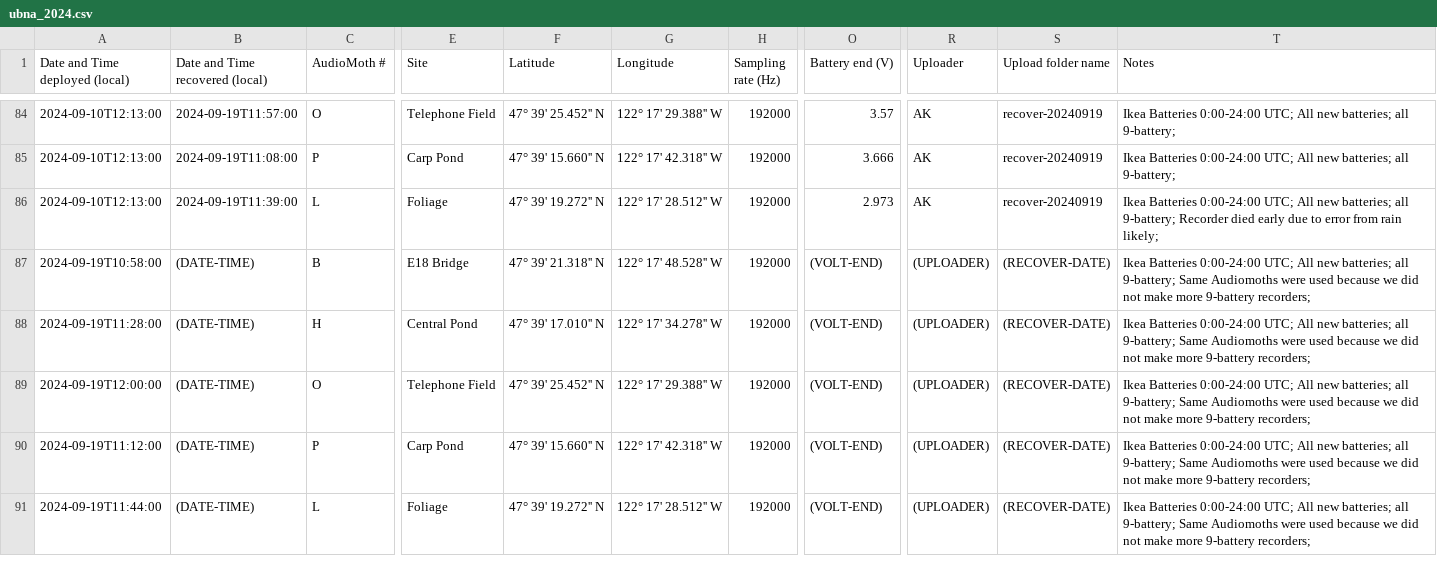
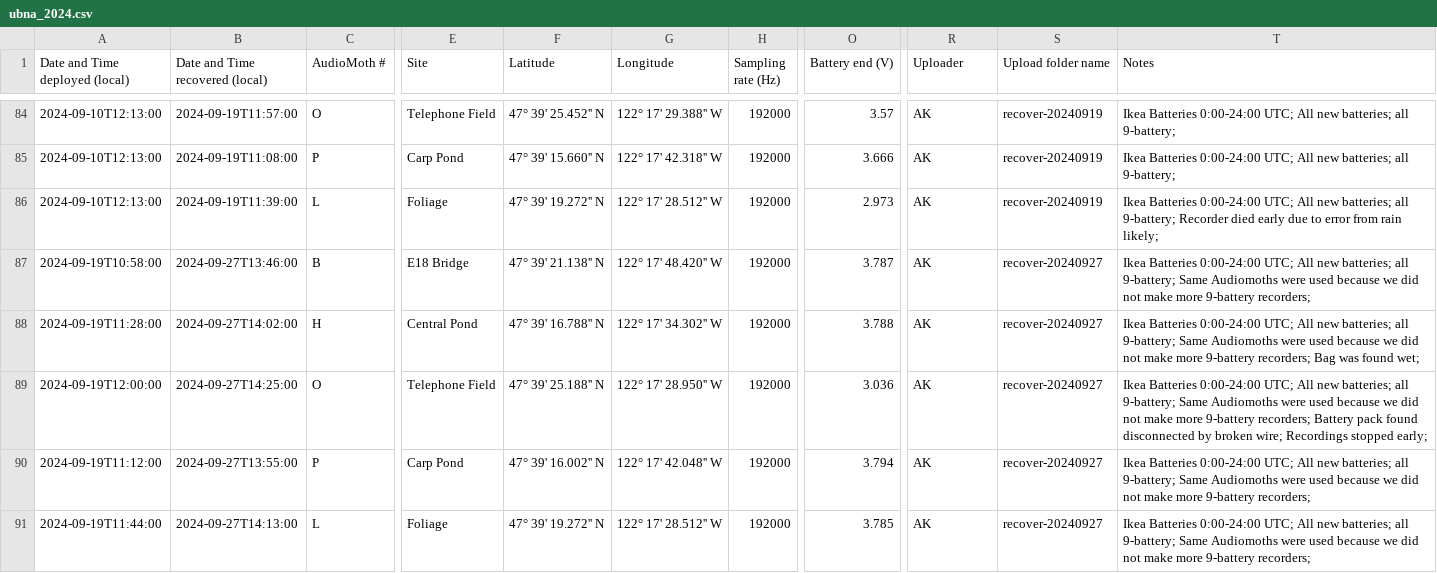
Before and after one commit to uw-echospace/ubna-field, a CSV file: field_records/ubna_2024.csv, drawn as a sheet; only a part is shown, gaps mark what is left out; the diff covers the shown part only; the diff names each change by its address in the sheet, - before the commit and + after, or states it on an @@ line.

Commit message:
Deploy-20240927 (#158)
* Added recovery and deployment info for deploy-20240927

* Added lat/lon and notes for deploy-20240927

* Fixed lat/lon and notes for 20240919

* Fixed lat/lon info according to Mila's photos and fixed notes

* Adding audiomoth deployment pics for deploy-20240927 and deploy-20240919

* Added in notes from field records

---------

Co-authored-by: Aditya Krishna <46602344+aditya-uw@users.noreply.github.com>

```diff
--- a/field_records/ubna_2024.csv
+++ b/field_records/ubna_2024.csv
-B87 (Date and Time recovered (local)): (DATE-TIME)
+B87 (Date and Time recovered (local)): 2024-09-27T13:46:00
-F87 (Latitude): 47° 39' 21.318'' N
+F87 (Latitude): 47° 39' 21.138'' N
-G87 (Longitude): 122° 17' 48.528'' W
+G87 (Longitude): 122° 17' 48.420'' W
-O87 (Battery end (V)): (VOLT-END)
+O87 (Battery end (V)): 3.787
-R87:R91 (Uploader): (UPLOADER)
+R87:R91 (Uploader): AK
-S87:S91 (Upload folder name): (RECOVER-DATE)
+S87:S91 (Upload folder name): recover-20240927
-B88 (Date and Time recovered (local)): (DATE-TIME)
+B88 (Date and Time recovered (local)): 2024-09-27T14:02:00
-F88 (Latitude): 47° 39' 17.010'' N
+F88 (Latitude): 47° 39' 16.788'' N
-G88 (Longitude): 122° 17' 34.278'' W
+G88 (Longitude): 122° 17' 34.302'' W
-O88 (Battery end (V)): (VOLT-END)
+O88 (Battery end (V)): 3.788
-T88 (Notes): …9-battery recorders;
+T88 (Notes): …9-battery recorders; Bag was found wet;
-B89 (Date and Time recovered (local)): (DATE-TIME)
+B89 (Date and Time recovered (local)): 2024-09-27T14:25:00
-F89 (Latitude): 47° 39' 25.452'' N
+F89 (Latitude): 47° 39' 25.188'' N
-G89 (Longitude): 122° 17' 29.388'' W
+G89 (Longitude): 122° 17' 28.950'' W
-O89 (Battery end (V)): (VOLT-END)
+O89 (Battery end (V)): 3.036
-T89 (Notes): …9-battery recorders;
+T89 (Notes): …9-battery recorders; Battery pack found disconnected by broken wire; Recordings stopped early;
-B90 (Date and Time recovered (local)): (DATE-TIME)
+B90 (Date and Time recovered (local)): 2024-09-27T13:55:00
-F90 (Latitude): 47° 39' 15.660'' N
+F90 (Latitude): 47° 39' 16.002'' N
-G90 (Longitude): 122° 17' 42.318'' W
+G90 (Longitude): 122° 17' 42.048'' W
-O90 (Battery end (V)): (VOLT-END)
+O90 (Battery end (V)): 3.794
-B91 (Date and Time recovered (local)): (DATE-TIME)
+B91 (Date and Time recovered (local)): 2024-09-27T14:13:00
-O91 (Battery end (V)): (VOLT-END)
+O91 (Battery end (V)): 3.785
```
Also changed, not shown: 5 added rows elsewhere in this file, 8 other files.
